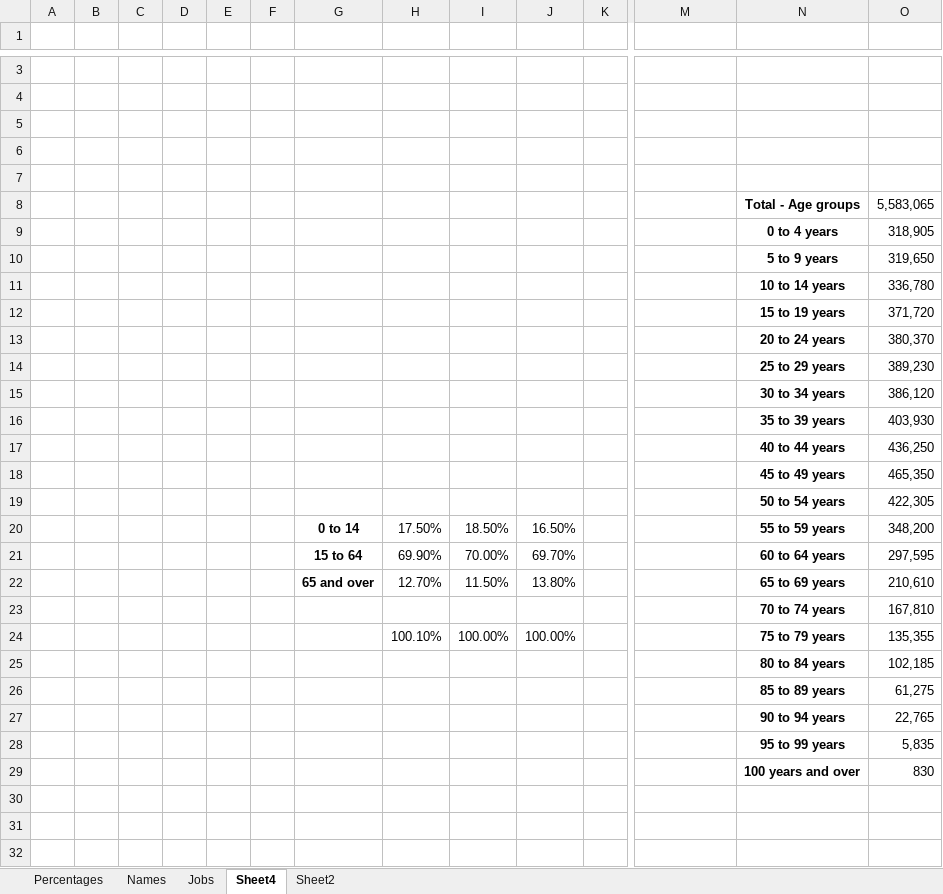
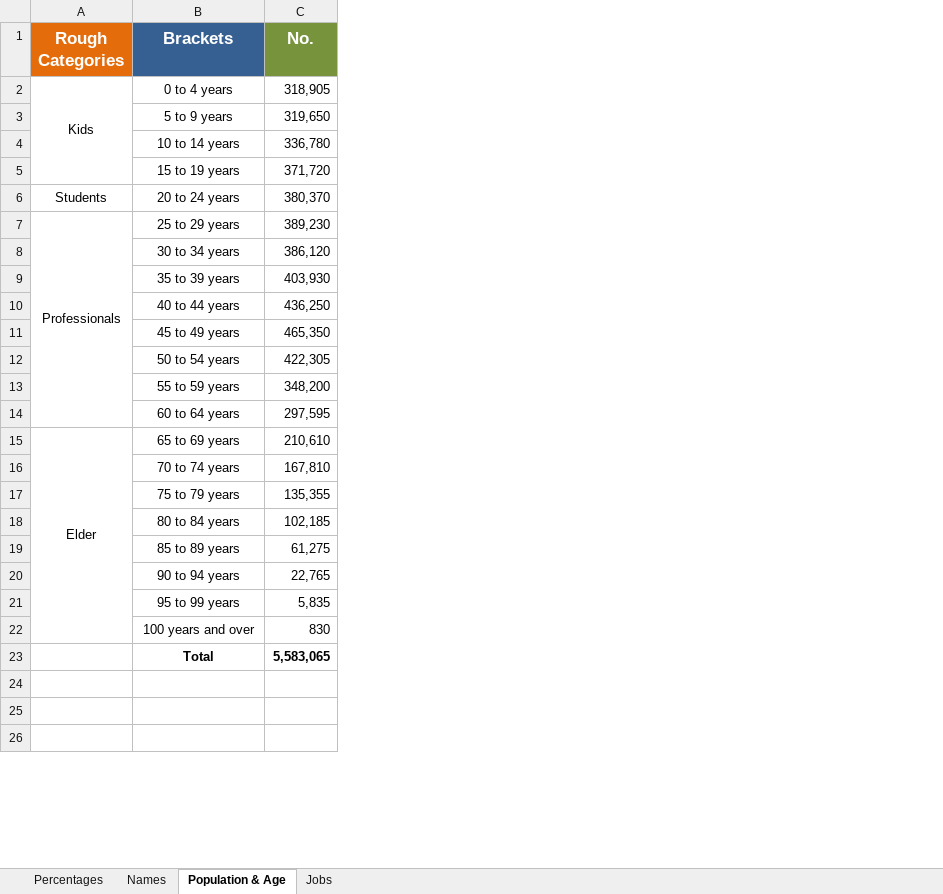
Before and after one commit to treipatru/NPC-Identity-Generator, an Excel workbook: docs/data.xlsx, sheet Population & Age, drawn as a sheet; only a part is shown, gaps mark what is left out; values as stored, in another font and other column widths than the file's, no borders; removed rows and columns are numbered as before the commit, all else as after; rows hold the shown columns only; the diff covers the shown part only; the diff names each change by its address in the sheet, - before the commit and + after, or states it on an @@ line.

```diff
--- a/docs/data.xlsx (sheet Population & Age)
+++ b/docs/data.xlsx (sheet Population & Age)
-sheet tab: Sheet4
+sheet tab: Population & Age
-sheet tab: Sheet2
@@ sheet tab order changed: Percentages | Names | Population & Age | Jobs @@
-column A, empty
-column B, empty
-column C, empty
-column D, empty
-column E, empty
-column F, empty
-column G, rows 20-22: 0 to 14 | 15 to 64 | 65 and over
-column H, rows 20-24: 17.50% | 69.90% | 12.70% |  | 100.10%
-column I, rows 20-24: 18.50% | 70.00% | 11.50% |  | 100.00%
-column J, rows 20-24: 16.50% | 69.70% | 13.80% |  | 100.00%
-column K, empty
-row 1: (empty)
+row 1: Rough Categories | Brackets | No.
-A1 fill: none
+A1 fill: #E46C0A
-B1 fill: none
+B1 fill: #376092
-C1 fill: none
+C1 fill: #77933C
-row 3: (empty)
-row 4: (empty)
-row 5: (empty)
-row 6: (empty)
-row 7: (empty)
-row 8:  |  |  |  |  |  |  |  |  |  |  |  | Total - Age groups | 5,583,065
-A2 (Rough Categories): (empty)
+A2 (Rough Categories): Kids
+A2:A5 merged
-B2:B22 bold: on
+B2:B22 bold: off
-A6 (Rough Categories): (empty)
+A6 (Rough Categories): Students
-A7 (Rough Categories): (empty)
+A7 (Rough Categories): Professionals
+A7:A14 merged
-A15 (Rough Categories): (empty)
+A15 (Rough Categories): Elder
+A15:A22 merged
+row 23:  | Total | 5,583,065
```
Also changed, not shown: 1 removed row and 1 removed column elsewhere in this sheet, sheet Jobs, formulas that keep their value.
